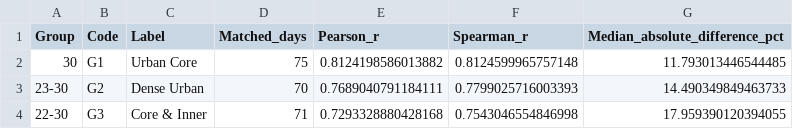
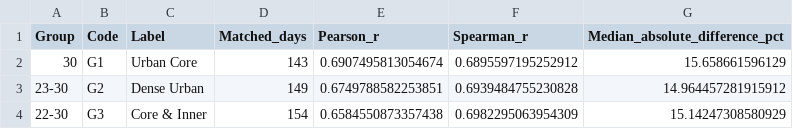
Before and after one commit to reneprincipejr/blackmarble-disaster-recovery, a CSV file: outputs/tables/main/table_03_haiyan_date_matched_ntl_ngcp.csv, drawn as a sheet.

```diff
--- a/outputs/tables/main/table_03_haiyan_date_matched_ntl_ngcp.csv
+++ b/outputs/tables/main/table_03_haiyan_date_matched_ntl_ngcp.csv
@@ -1,4 +1,4 @@
 Group,Code,Label,Matched_days,Pearson_r,Spearman_r,Median_absolute_difference_pct
-30,G1,Urban Core,75,0.8124198586013882,0.8124599965757148,11.793013446544485
-23-30,G2,Dense Urban,70,0.7689040791184111,0.7799025716003393,14.490349849463733
-22-30,G3,Core & Inner,71,0.7293328880428168,0.7543046554846998,17.959390120394055
+30,G1,Urban Core,143,0.6907495813054674,0.6895597195252912,15.658661596129
+23-30,G2,Dense Urban,149,0.6749788582253851,0.6939484755230828,14.964457281915912
+22-30,G3,Core & Inner,154,0.6584550873357438,0.6982295063954309,15.14247308580929
```
Also changed, not shown: outputs/tables/main/table_01_haiyan_observation_support_g1_g3.csv, outputs/tables/main/table_02_haiyan_t50_t80_intervals.csv, 32 other files.
